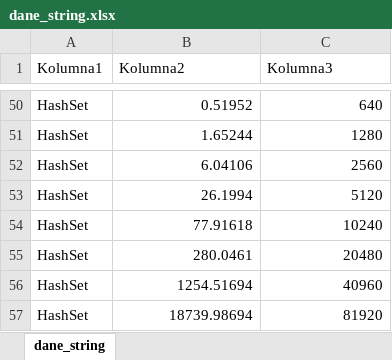
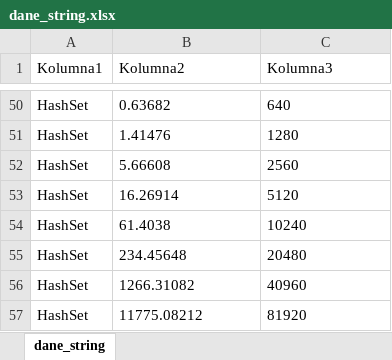
Before and after one commit to PANtroll/ZAiSD, an Excel workbook: lista6/dane_string.xlsx, sheet dane_string, drawn as a sheet; only a part is shown, gaps mark what is left out; values as stored, in another font and other column widths than the file's, no borders; charts and pictures and table styles not drawn; the diff covers the shown part only; the diff names each change by its address in the sheet, - before the commit and + after, or states it on an @@ line.

```diff
--- a/lista6/dane_string.xlsx (sheet dane_string)
+++ b/lista6/dane_string.xlsx (sheet dane_string)
-B50:C57 alignment: right
+B50:C57 alignment: left
-B50 (Kolumna2): 0.51952
+B50 (Kolumna2): 0.63682
-B51 (Kolumna2): 1.65244
+B51 (Kolumna2): 1.41476
-B52 (Kolumna2): 6.04106
+B52 (Kolumna2): 5.66608
-B53 (Kolumna2): 26.1994
+B53 (Kolumna2): 16.26914
-B54 (Kolumna2): 77.91618
+B54 (Kolumna2): 61.4038
-B55 (Kolumna2): 280.0461
+B55 (Kolumna2): 234.45648
-B56 (Kolumna2): 1254.51694
+B56 (Kolumna2): 1266.31082
-B57 (Kolumna2): 18739.98694
+B57 (Kolumna2): 11775.08212
```
Also changed, not shown: 5 added rows, 5 removed rows, 43 edited cells and cell formats elsewhere in this sheet, charts or pictures, lista6/dane_double.xlsx, 9 other files.
